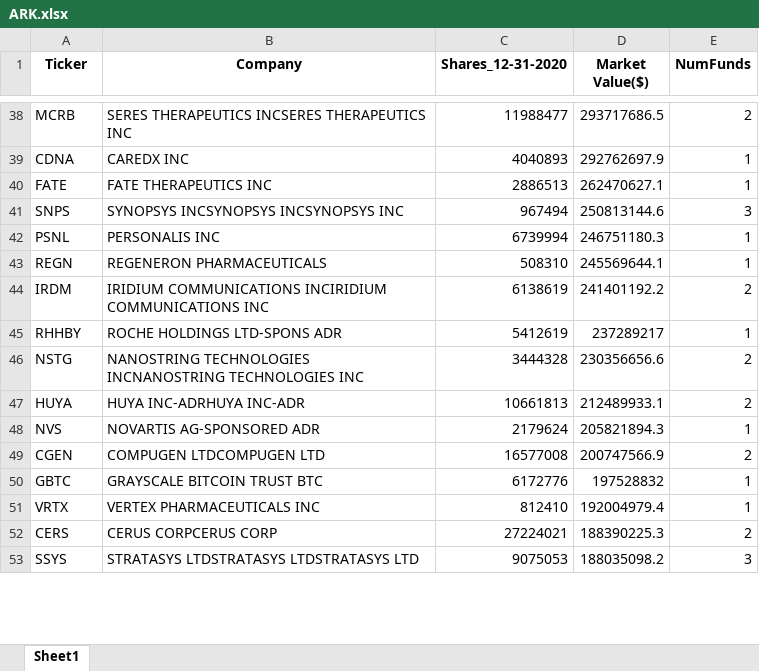
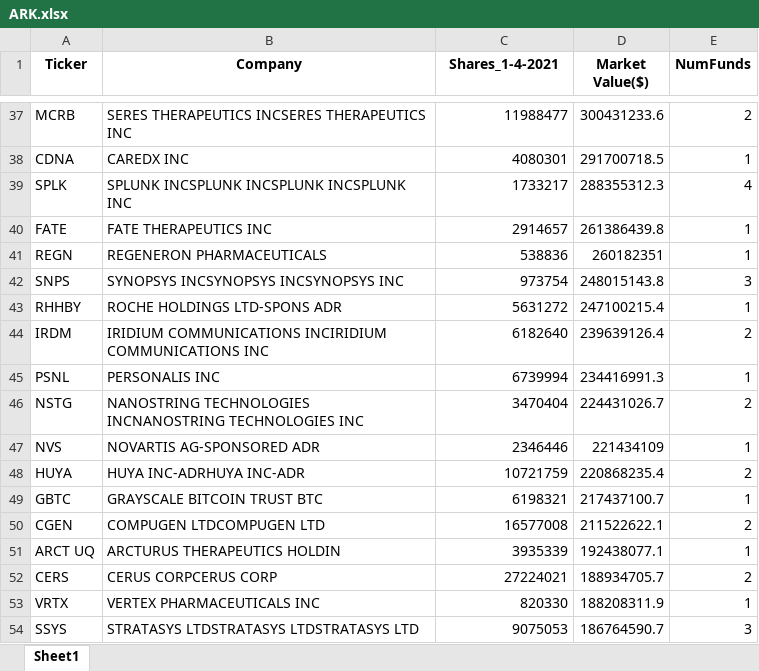
Before and after one commit to ebharucha/Ark_Analyzer, an Excel workbook: data/ARK.xlsx, sheet Sheet1, drawn as a sheet; only a part is shown, gaps mark what is left out; values as stored, in another font and other column widths than the file's, no borders; removed rows and columns are numbered as before the commit, all else as after; the diff covers the shown part only; the diff names each change by its address in the sheet, - before the commit and + after, or states it on an @@ line.

```diff
--- a/data/ARK.xlsx (sheet Sheet1)
+++ b/data/ARK.xlsx (sheet Sheet1)
-C1: Shares_12-31-2020
+C1: Shares_1-4-2021
-D37 (Market Value($)): 293717686.5
+D37 (Market Value($)): 300431233.6
-C38 (Shares_1-4-2021): 4040893
+C38 (Shares_1-4-2021): 4080301
-D38 (Market Value($)): 292762697.9
+D38 (Market Value($)): 291700718.5
+row 39: SPLK | SPLUNK INCSPLUNK INCSPLUNK INCSPLUNK INC | 1733217 | 288355312.3 | 4
-C40 (Shares_1-4-2021): 2886513
+C40 (Shares_1-4-2021): 2914657
-D40 (Market Value($)): 262470627.1
+D40 (Market Value($)): 261386439.8
-row 41: SNPS | SYNOPSYS INCSYNOPSYS INCSYNOPSYS INC | 967494 | 250813144.6 | 3
-row 42: PSNL | PERSONALIS INC | 6739994 | 246751180.3 | 1
-C41 (Shares_1-4-2021): 508310
+C41 (Shares_1-4-2021): 538836
-D41 (Market Value($)): 245569644.1
+D41 (Market Value($)): 260182351
-row 44: IRDM | IRIDIUM COMMUNICATIONS INCIRIDIUM COMMUNICATIONS INC | 6138619 | 241401192.2 | 2
+row 42: SNPS | SYNOPSYS INCSYNOPSYS INCSYNOPSYS INC | 973754 | 248015143.8 | 3
-C43 (Shares_1-4-2021): 5412619
+C43 (Shares_1-4-2021): 5631272
-D43 (Market Value($)): 237289217
+D43 (Market Value($)): 247100215.4
+row 44: IRDM | IRIDIUM COMMUNICATIONS INCIRIDIUM COMMUNICATIONS INC | 6182640 | 239639126.4 | 2
+row 45: PSNL | PERSONALIS INC | 6739994 | 234416991.3 | 1
-C46 (Shares_1-4-2021): 3444328
+C46 (Shares_1-4-2021): 3470404
-D46 (Market Value($)): 230356656.6
+D46 (Market Value($)): 224431026.7
-row 47: HUYA | HUYA INC-ADRHUYA INC-ADR | 10661813 | 212489933.1 | 2
-C47 (Shares_1-4-2021): 2179624
+C47 (Shares_1-4-2021): 2346446
-D47 (Market Value($)): 205821894.3
+D47 (Market Value($)): 221434109
-row 49: CGEN | COMPUGEN LTDCOMPUGEN LTD | 16577008 | 200747566.9 | 2
+row 48: HUYA | HUYA INC-ADRHUYA INC-ADR | 10721759 | 220868235.4 | 2
-C49 (Shares_1-4-2021): 6172776
+C49 (Shares_1-4-2021): 6198321
-D49 (Market Value($)): 197528832
+D49 (Market Value($)): 217437100.7
-row 51: VRTX | VERTEX PHARMACEUTICALS INC | 812410 | 192004979.4 | 1
+row 50: CGEN | COMPUGEN LTDCOMPUGEN LTD | 16577008 | 211522622.1 | 2
+row 51: ARCT UQ | ARCTURUS THERAPEUTICS HOLDIN | 3935339 | 192438077.1 | 1
-D52 (Market Value($)): 188390225.3
+D52 (Market Value($)): 188934705.7
+row 53: VRTX | VERTEX PHARMACEUTICALS INC | 820330 | 188208311.9 | 1
-D54 (Market Value($)): 188035098.2
+D54 (Market Value($)): 186764590.7
```
Also changed, not shown: 48 added rows, 49 removed rows and 209 edited cells elsewhere in this sheet, 9 other files.
